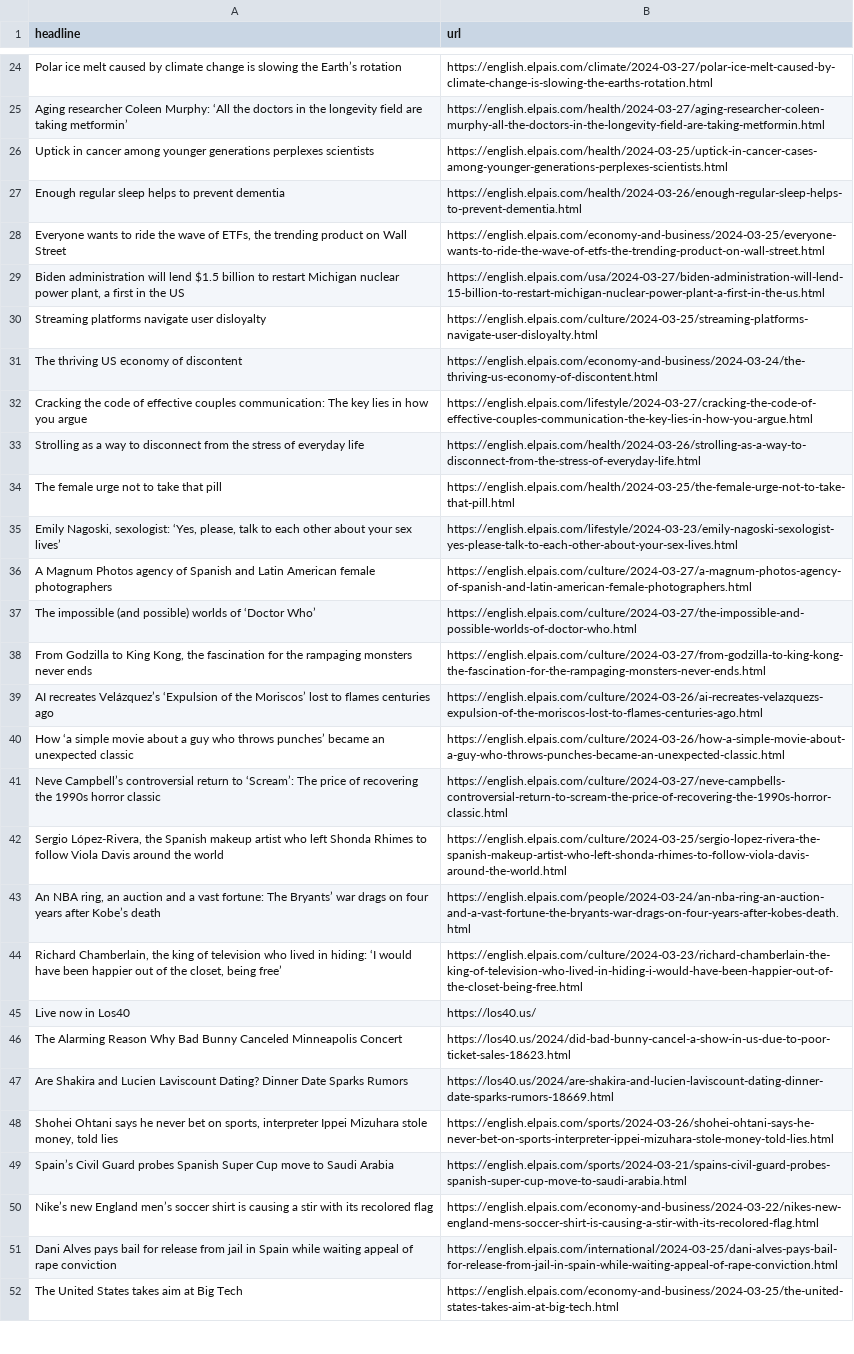
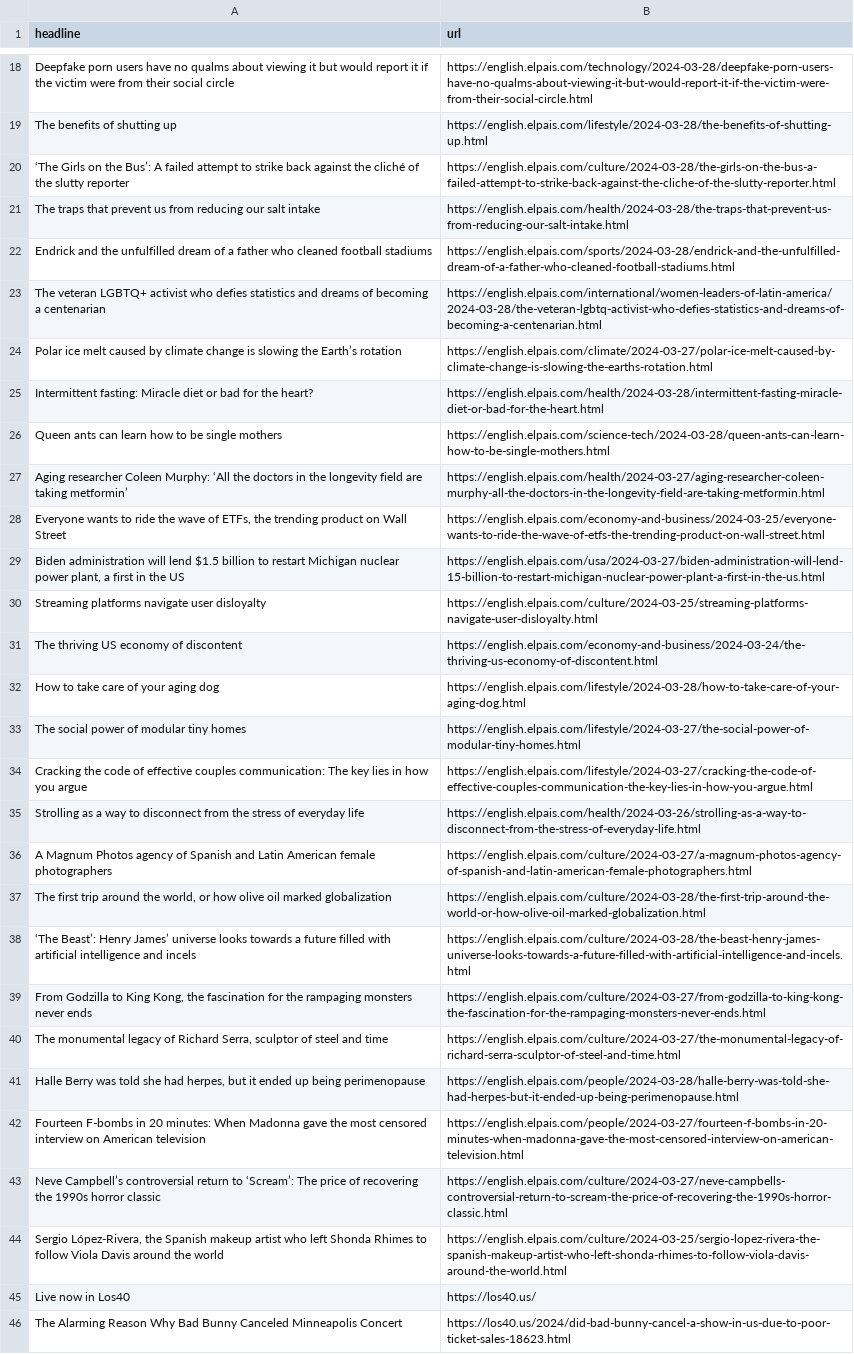
Before and after one commit to shivangibishnoi/github-autoscraper, a CSV file: headlines.csv, drawn as a sheet; only a part is shown, gaps mark what is left out; the shorter side is filled out with more unchanged rows; removed rows and columns are numbered as before the commit, all else as after; the diff covers the shown part only; the diff names each change by its address in the sheet, - before the commit and + after, or states it on an @@ line.

```diff
--- a/headlines.csv
+++ b/headlines.csv
+row 18: Deepfake porn users have no qualms about viewing it but would report it if the victim were from their social circle | https://english.elpais.com/technology/2024-03-28/deepfake-porn-users-have-no-qualms-about-viewing-it-but-would-report-it-if-the-victim-were-from-their-social-circle.html
+row 19: The benefits of shutting up | https://english.elpais.com/lifestyle/2024-03-28/the-benefits-of-shutting-up.html
+row 20: ‘The Girls on the Bus’: A failed attempt to strike back against the cliché of the slutty reporter | https://english.elpais.com/culture/2024-03-28/the-girls-on-the-bus-a-failed-attempt-to-strike-back-against-the-cliche-of-the-slutty-reporter.html
+row 21: The traps that prevent us from reducing our salt intake | https://english.elpais.com/health/2024-03-28/the-traps-that-prevent-us-from-reducing-our-salt-intake.html
+row 22: Endrick and the unfulfilled dream of a father who cleaned football stadiums | https://english.elpais.com/sports/2024-03-28/endrick-and-the-unfulfilled-dream-of-a-father-who-cleaned-football-stadiums.html
+row 23: The veteran LGBTQ+ activist who defies statistics and dreams of becoming a centenarian | https://english.elpais.com/international/women-leaders-of-latin-america/2024-03-28/the-veteran-lgbtq-activist-who-defies-statistics-and-dreams-of-becoming-a-centenarian.html
+row 25: Intermittent fasting: Miracle diet or bad for the heart? | https://english.elpais.com/health/2024-03-28/intermittent-fasting-miracle-diet-or-bad-for-the-heart.html
+row 26: Queen ants can learn how to be single mothers | https://english.elpais.com/science-tech/2024-03-28/queen-ants-can-learn-how-to-be-single-mothers.html
@@ row 26 moved to row 67: Uptick in cancer among younger generatio… @@
-row 27: Enough regular sleep helps to prevent dementia | https://english.elpais.com/health/2024-03-26/enough-regular-sleep-helps-to-prevent-dementia.html
+row 32: How to take care of your aging dog | https://english.elpais.com/lifestyle/2024-03-28/how-to-take-care-of-your-aging-dog.html
@@ row 22 moved to row 33: The social power of modular tiny homes @@
-row 34: The female urge not to take that pill | https://english.elpais.com/health/2024-03-25/the-female-urge-not-to-take-that-pill.html
-row 35: Emily Nagoski, sexologist: ‘Yes, please, talk to each other about your sex lives’ | https://english.elpais.com/lifestyle/2024-03-23/emily-nagoski-sexologist-yes-please-talk-to-each-other-about-your-sex-lives.html
-row 37: The impossible (and possible) worlds of ‘Doctor Who’ | https://english.elpais.com/culture/2024-03-27/the-impossible-and-possible-worlds-of-doctor-who.html
+row 37: The first trip around the world, or how olive oil marked globalization | https://english.elpais.com/culture/2024-03-28/the-first-trip-around-the-world-or-how-olive-oil-marked-globalization.html
+row 38: ‘The Beast’: Henry James’ universe looks towards a future filled with artificial intelligence and incels | https://english.elpais.com/culture/2024-03-28/the-beast-henry-james-universe-looks-towards-a-future-filled-with-artificial-intelligence-and-incels.html
@@ row 39 moved to row 65: AI recreates Velázquez’s ‘Expulsion of t… @@
-row 40: How ‘a simple movie about a guy who throws punches’ became an unexpected classic | https://english.elpais.com/culture/2024-03-26/how-a-simple-movie-about-a-guy-who-throws-punches-became-an-unexpected-classic.html
@@ row 8 moved to row 40: The monumental legacy of Richard Serra, … @@
+row 41: Halle Berry was told she had herpes, but it ended up being perimenopause | https://english.elpais.com/people/2024-03-28/halle-berry-was-told-she-had-herpes-but-it-ended-up-being-perimenopause.html
+row 42: Fourteen F-bombs in 20 minutes: When Madonna gave the most censored interview on American television | https://english.elpais.com/people/2024-03-27/fourteen-f-bombs-in-20-minutes-when-madonna-gave-the-most-censored-interview-on-american-television.html
-row 43: An NBA ring, an auction and a vast fortune: The Bryants’ war drags on four years after Kobe’s death | https://english.elpais.com/people/2024-03-24/an-nba-ring-an-auction-and-a-vast-fortune-the-bryants-war-drags-on-four-years-after-kobes-death.html
-row 44: Richard Chamberlain, the king of television who lived in hiding: ‘I would have been happier out of the closet, being free’ | https://english.elpais.com/culture/2024-03-23/richard-chamberlain-the-king-of-television-who-lived-in-hiding-i-would-have-been-happier-out-of-the-closet-being-free.html
```
Also changed, not shown: 16 added rows, 22 removed rows, 3 moved rows and 2 edited cells elsewhere in this file.
